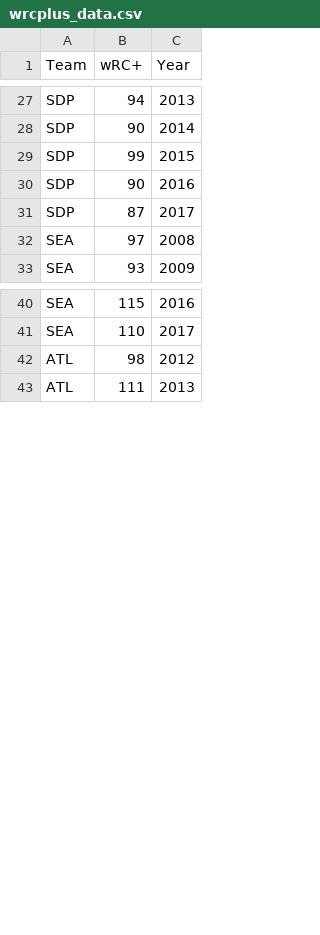
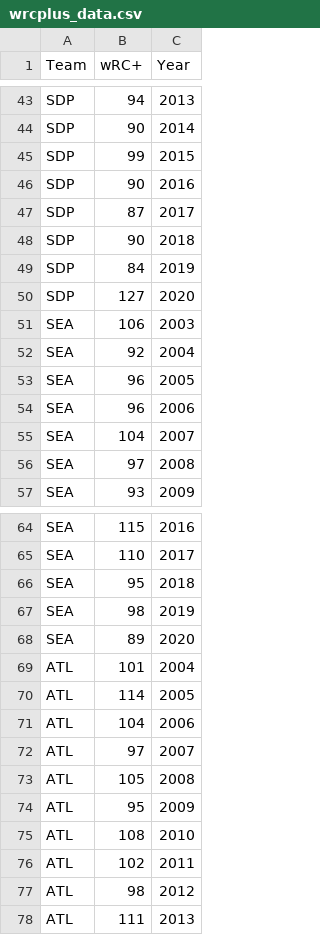
Before and after one commit to slashkari/bsa-research, a CSV file: data/wrcplus_data.csv, drawn as a sheet; only a part is shown, gaps mark what is left out; the diff covers the shown part only; the diff names each change by its address in the sheet, - before the commit and + after, or states it on an @@ line.

```diff
--- a/data/wrcplus_data.csv
+++ b/data/wrcplus_data.csv
+row 48: SDP | 90 | 2018
+row 49: SDP | 84 | 2019
+row 50: SDP | 127 | 2020
+row 51: SEA | 106 | 2003
+row 52: SEA | 92 | 2004
+row 53: SEA | 96 | 2005
+row 54: SEA | 96 | 2006
+row 55: SEA | 104 | 2007
+row 66: SEA | 95 | 2018
+row 67: SEA | 98 | 2019
+row 68: SEA | 89 | 2020
+row 69: ATL | 101 | 2004
+row 70: ATL | 114 | 2005
+row 71: ATL | 104 | 2006
+row 72: ATL | 97 | 2007
+row 73: ATL | 105 | 2008
+row 74: ATL | 95 | 2009
+row 75: ATL | 108 | 2010
+row 76: ATL | 102 | 2011
```
Also changed, not shown: 25 added rows elsewhere in this file, data/babip_data.csv, data/woba_data.csv, 4 other files.
